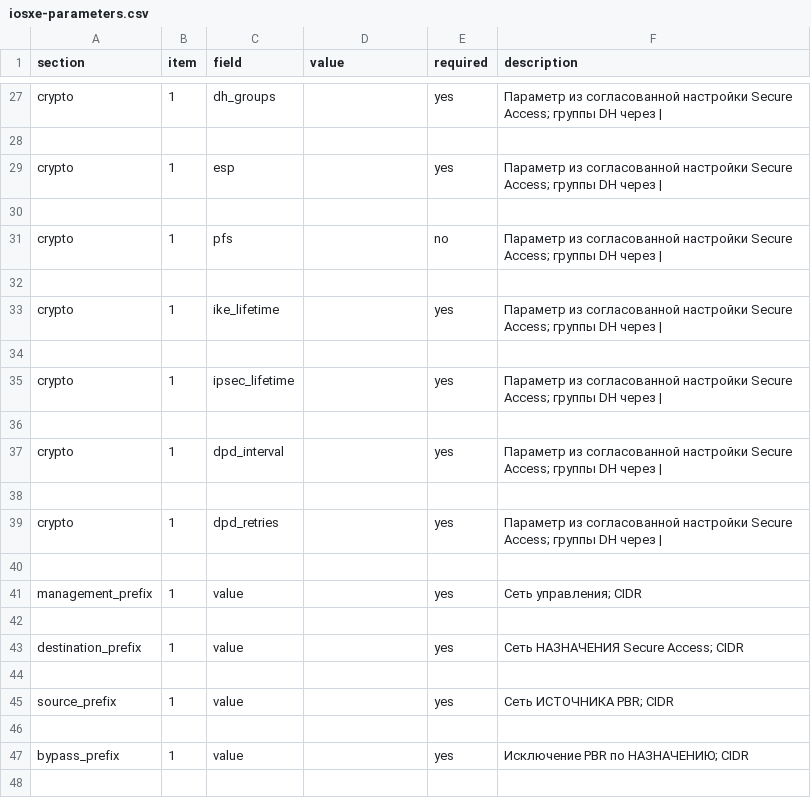
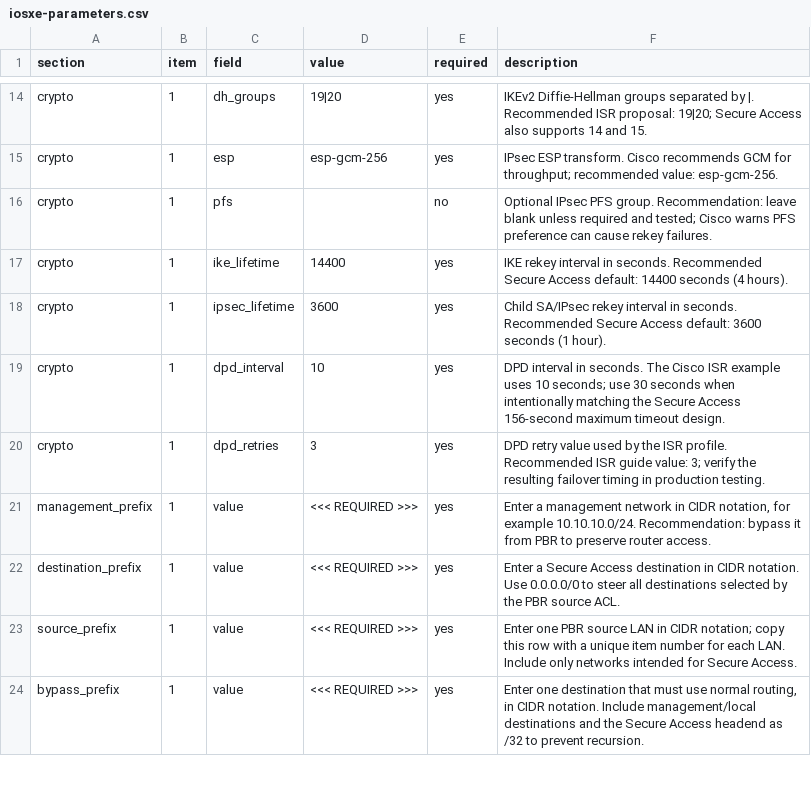
Before and after one commit to vargalis/SAskill, a CSV file: examples/iosxe-parameters.csv, drawn as a sheet; only a part is shown, gaps mark what is left out; removed rows and columns are numbered as before the commit, all else as after; the diff covers the shown part only; the diff names each change by its address in the sheet, - before the commit and + after, or states it on an @@ line.

Commit message:
Add English Cisco guidance to configuration templates

```diff
--- a/examples/iosxe-parameters.csv
+++ b/examples/iosxe-parameters.csv
-D14 (value): (empty)
+D14 (value): 19|20
-F14 (description): Параметр из согласованной настройки Secure Access; группы DH через |
+F14 (description): IKEv2 Diffie-Hellman groups separated by |. Recommended ISR proposal: 19|20; Secure Access also supports 14 and 15.
-row 28: (empty)
-D15 (value): (empty)
+D15 (value): esp-gcm-256
-F15 (description): Параметр из согласованной настройки Secure Access; группы DH через |
+F15 (description): IPsec ESP transform. Cisco recommends GCM for throughput; recommended value: esp-gcm-256.
-row 30: (empty)
-F16 (description): Параметр из согласованной настройки Secure Access; группы DH через |
+F16 (description): Optional IPsec PFS group. Recommendation: leave blank unless required and tested; Cisco warns PFS preference can cause rekey failures.
-row 32: (empty)
-D17 (value): (empty)
+D17 (value): 14400
-F17 (description): Параметр из согласованной настройки Secure Access; группы DH через |
+F17 (description): IKE rekey interval in seconds. Recommended Secure Access default: 14400 seconds (4 hours).
-row 34: (empty)
-D18 (value): (empty)
+D18 (value): 3600
-F18 (description): Параметр из согласованной настройки Secure Access; группы DH через |
+F18 (description): Child SA/IPsec rekey interval in seconds. Recommended Secure Access default: 3600 seconds (1 hour).
-row 36: (empty)
-D19 (value): (empty)
+D19 (value): 10
-F19 (description): Параметр из согласованной настройки Secure Access; группы DH через |
+F19 (description): DPD interval in seconds. The Cisco ISR example uses 10 seconds; use 30 seconds when intentionally matching the Secure Access 156-second maximum timeout design.
-row 38: (empty)
-D20 (value): (empty)
+D20 (value): 3
-F20 (description): Параметр из согласованной настройки Secure Access; группы DH через |
+F20 (description): DPD retry value used by the ISR profile. Recommended ISR guide value: 3; verify the resulting failover timing in production testing.
-row 40: (empty)
-D21 (value): (empty)
+D21 (value): <<< REQUIRED >>>
-F21 (description): Сеть управления; CIDR
+F21 (description): Enter a management network in CIDR notation, for example 10.10.10.0/24. Recommendation: bypass it from PBR to preserve router access.
-row 42: (empty)
-D22 (value): (empty)
+D22 (value): <<< REQUIRED >>>
-F22 (description): Сеть НАЗНАЧЕНИЯ Secure Access; CIDR
+F22 (description): Enter a Secure Access destination in CIDR notation. Use 0.0.0.0/0 to steer all destinations selected by the PBR source ACL.
-row 44: (empty)
-D23 (value): (empty)
+D23 (value): <<< REQUIRED >>>
-F23 (description): Сеть ИСТОЧНИКА PBR; CIDR
+F23 (description): Enter one PBR source LAN in CIDR notation; copy this row with a unique item number for each LAN. Include only networks intended for Secure Access.
-row 46: (empty)
-D24 (value): (empty)
+D24 (value): <<< REQUIRED >>>
-F24 (description): Исключение PBR по НАЗНАЧЕНИЮ; CIDR
+F24 (description): Enter one destination that must use normal routing, in CIDR notation. Include management/local destinations and the Secure Access headend as /32 to prevent recursion.
-row 48: (empty)
```
Also changed, not shown: 27 removed rows and 45 edited cells elsewhere in this file, examples/ftd-parameters.csv, 6 other files.
